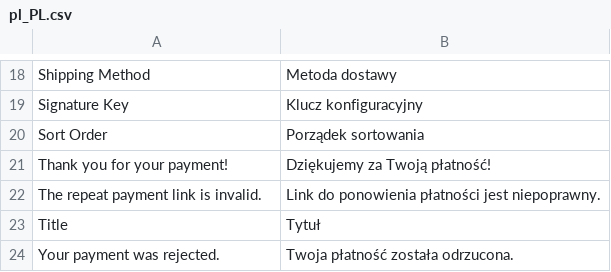
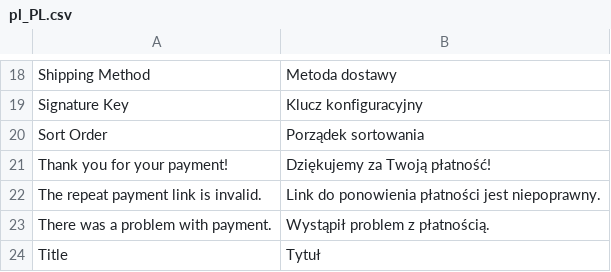
Before and after one commit to ORBA/magento2_payupl, a CSV file: i18n/pl_PL.csv, drawn as a sheet; only a part is shown, gaps mark what is left out.

```diff
--- a/i18n/pl_PL.csv
+++ b/i18n/pl_PL.csv
@@ -22,3 +22,3 @@
 "The repeat payment link is invalid.","Link do ponowienia płatności jest niepoprawny."
+"There was a problem with payment.","Wystąpił problem z płatnością."
 "Title","Tytuł"
-"Your payment was rejected.","Twoja płatność została odrzucona."
```
Also changed, not shown: i18n/en_US.csv, 17 other files.
